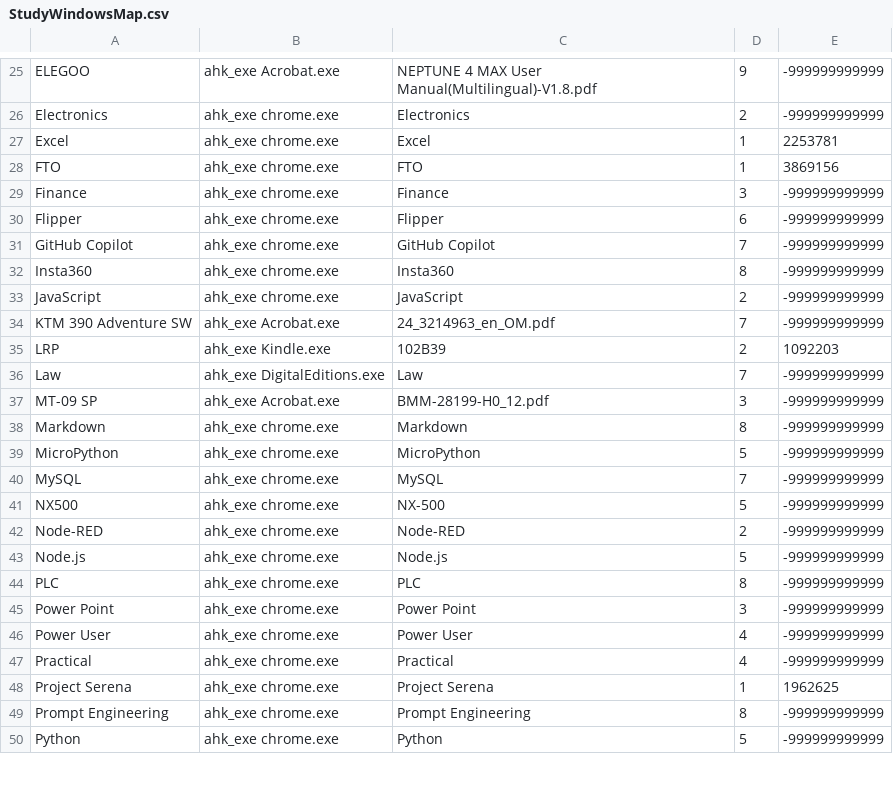
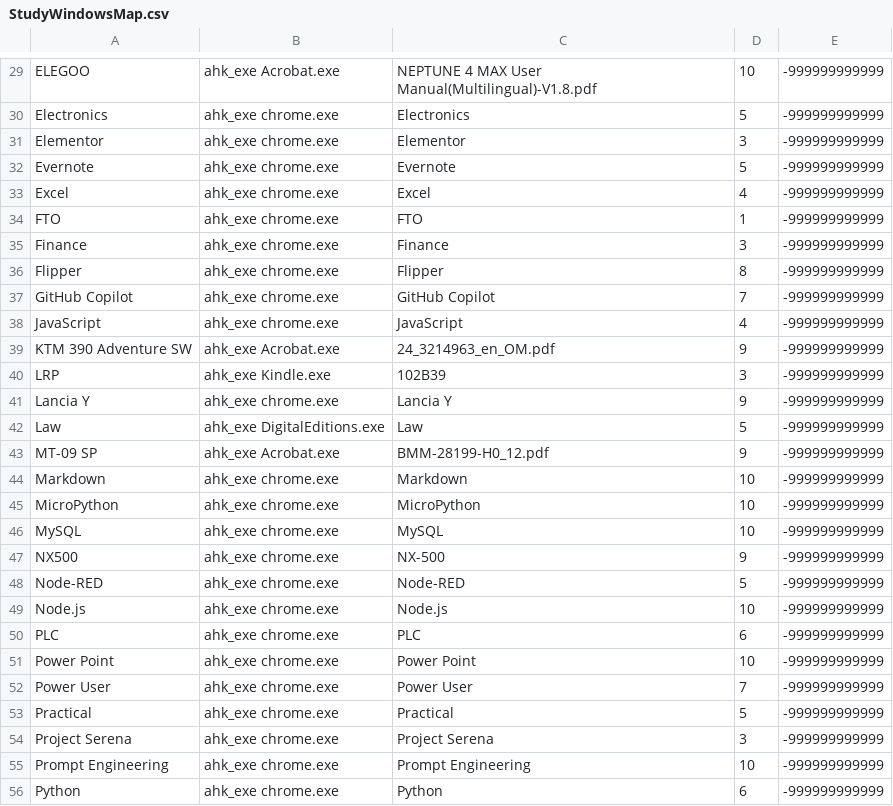
Before and after one commit to alessandrofugazza/hotkeys, a CSV file: data/StudyWindowsMap.csv, drawn as a sheet; only a part is shown, gaps mark what is left out; removed rows and columns are numbered as before the commit, all else as after; the diff covers the shown part only; the diff names each change by its address in the sheet, - before the commit and + after, or states it on an @@ line.

```diff
--- a/data/StudyWindowsMap.csv
+++ b/data/StudyWindowsMap.csv
-D29: 9
+D29: 10
-D30: 2
+D30: 5
+row 31: Elementor | ahk_exe chrome.exe | Elementor | 3 | -999999999999
+row 32: Evernote | ahk_exe chrome.exe | Evernote | 5 | -999999999999
-D33: 1
+D33: 4
-E33: 2253781
+E33: -999999999999
-E34: 3869156
+E34: -999999999999
-D36: 6
+D36: 8
-row 32: Insta360 | ahk_exe chrome.exe | Insta360 | 8 | -999999999999
-D38: 2
+D38: 4
-D39: 7
+D39: 9
-D40: 2
+D40: 3
-E40: 1092203
+E40: -999999999999
+row 41: Lancia Y | ahk_exe chrome.exe | Lancia Y | 9 | -999999999999
-D42: 7
+D42: 5
-D43: 3
+D43: 9
-D44: 8
+D44: 10
-D45: 5
+D45: 10
-D46: 7
+D46: 10
-D47: 5
+D47: 9
-D48: 2
+D48: 5
-D49: 5
+D49: 10
-D50: 8
+D50: 6
-D51: 3
+D51: 10
-D52: 4
+D52: 7
-D53: 4
+D53: 5
-D54: 1
+D54: 3
-E54: 1962625
+E54: -999999999999
-D55: 8
+D55: 10
-D56: 5
+D56: 6
```
Also changed, not shown: 8 added rows, 2 removed rows and 42 edited cells elsewhere in this file, 13 other files.
